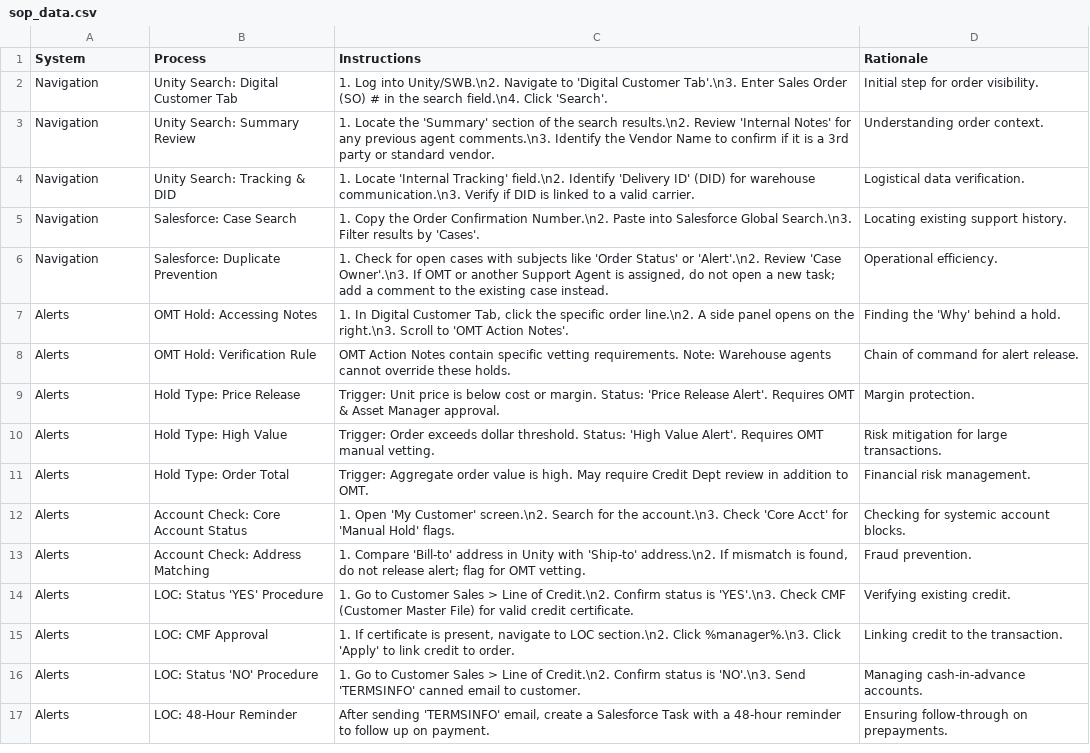
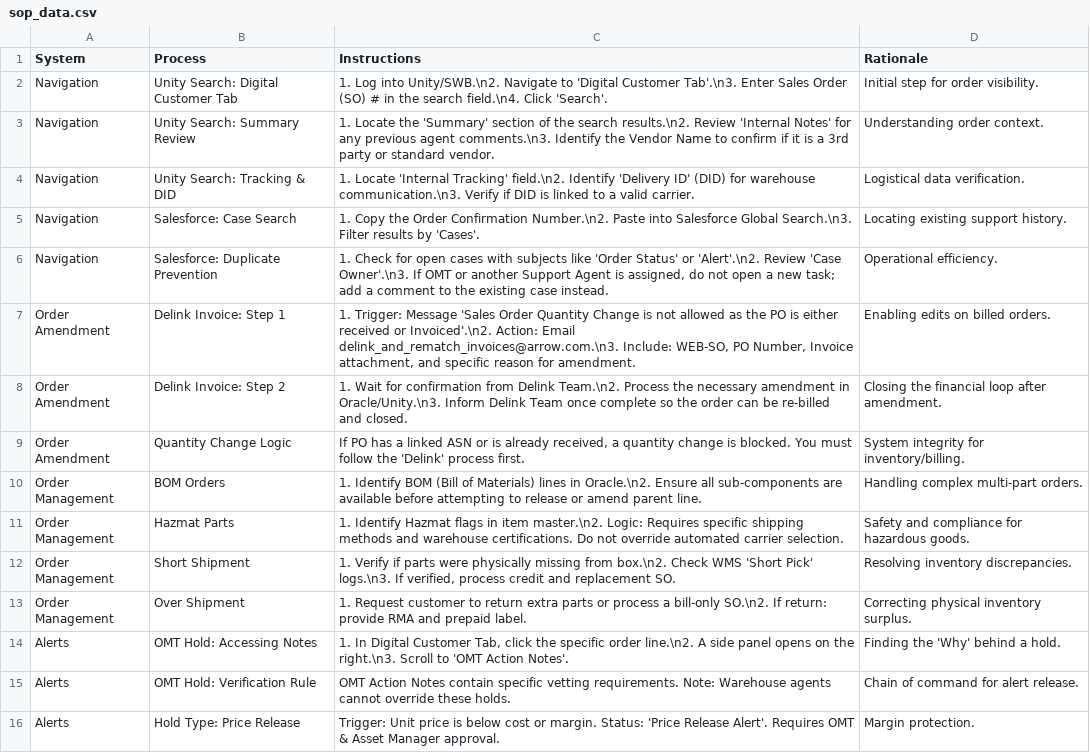
Before and after one commit to yahyaouarach1999-creator/requirements.txt, a CSV file: sop_data.csv, drawn as a sheet; only a part is shown; the shorter side is filled out with more unchanged rows; the diff names each change by its address in the sheet, - before the commit and + after, or states it on an @@ line.

Commit message:
Update sop_data.csv

```diff
--- a/sop_data.csv
+++ b/sop_data.csv
+row 7: Order Amendment | Delink Invoice: Step 1 | 1. Trigger: Message 'Sales Order Quantity Change is not allowed as the PO is either received or Invoiced'.\n2. Action: Email delink_and_rematch_invoices@arrow.com.\n3. Include: WEB-SO, PO Number, Invoice attachment, and specific reason for amendment. | Enabling edits on billed orders.
+row 8: Order Amendment | Delink Invoice: Step 2 | 1. Wait for confirmation from Delink Team.\n2. Process the necessary amendment in Oracle/Unity.\n3. Inform Delink Team once complete so the order can be re-billed and closed. | Closing the financial loop after amendment.
+row 9: Order Amendment | Quantity Change Logic | If PO has a linked ASN or is already received, a quantity change is blocked. You must follow the 'Delink' process first. | System integrity for inventory/billing.
+row 10: Order Management | BOM Orders | 1. Identify BOM (Bill of Materials) lines in Oracle.\n2. Ensure all sub-components are available before attempting to release or amend parent line. | Handling complex multi-part orders.
+row 11: Order Management | Hazmat Parts | 1. Identify Hazmat flags in item master.\n2. Logic: Requires specific shipping methods and warehouse certifications. Do not override automated carrier selection. | Safety and compliance for hazardous goods.
+row 12: Order Management | Short Shipment | 1. Verify if parts were physically missing from box.\n2. Check WMS 'Short Pick' logs.\n3. If verified, process credit and replacement SO. | Resolving inventory discrepancies.
+row 13: Order Management | Over Shipment | 1. Request customer to return extra parts or process a bill-only SO.\n2. If return: provide RMA and prepaid label. | Correcting physical inventory surplus.
```
